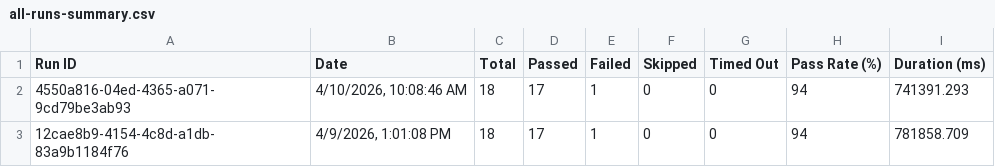
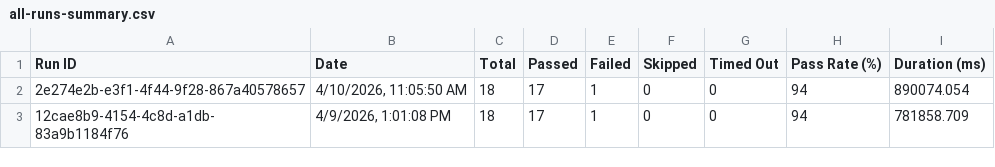
Before and after one commit to saira-uwc/asksam-playwright-reports, a CSV file: exports/all-runs-summary.csv, drawn as a sheet.

```diff
--- a/exports/all-runs-summary.csv
+++ b/exports/all-runs-summary.csv
@@ -1,3 +1,3 @@
 Run ID,Date,Total,Passed,Failed,Skipped,Timed Out,Pass Rate (%),Duration (ms)
-"4550a816-04ed-4365-a071-9cd79be3ab93","4/10/2026, 10:08:46 AM",18,17,1,0,0,94,741391.293
+"2e274e2b-e3f1-4f44-9f28-867a40578657","4/10/2026, 11:05:50 AM",18,17,1,0,0,94,890074.054
 "12cae8b9-4154-4c8d-a1db-83a9b1184f76","4/9/2026, 1:01:08 PM",18,17,1,0,0,94,781858.709
```
Also changed, not shown: exports/current-run.csv, 7 other files.
